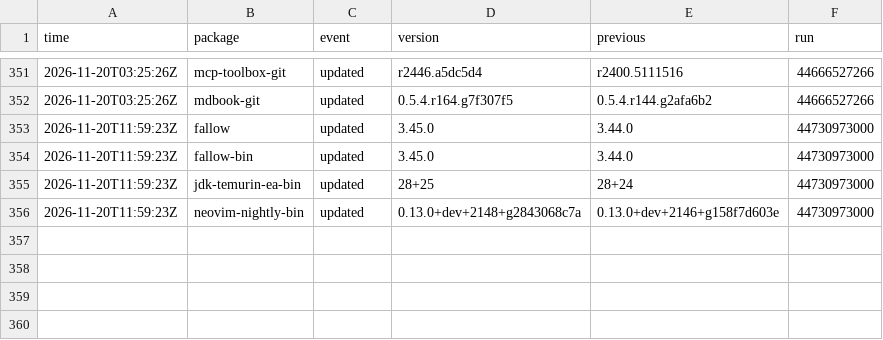
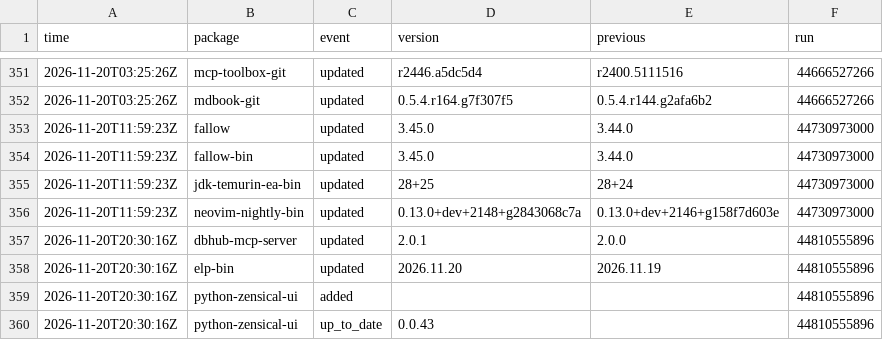
Before and after one commit to noctuum/sibyl, a CSV file: stats/events.csv, drawn as a sheet; only a part is shown, gaps mark what is left out.

```diff
--- a/stats/events.csv
+++ b/stats/events.csv
@@ -356 +356,5 @@ time,package,event,version,previous,run
 2026-11-20T11:59:23Z,neovim-nightly-bin,updated,0.13.0+dev+2148+g2843068c7a,0.13.0+dev+2146+g158f7d603e,44730973000
+2026-11-20T20:30:16Z,dbhub-mcp-server,updated,2.0.1,2.0.0,44810555896
+2026-11-20T20:30:16Z,elp-bin,updated,2026.11.20,2026.11.19,44810555896
+2026-11-20T20:30:16Z,python-zensical-ui,added,,,44810555896
+2026-11-20T20:30:16Z,python-zensical-ui,up_to_date,0.0.43,,44810555896
```
Also changed, not shown: 6 other files.
